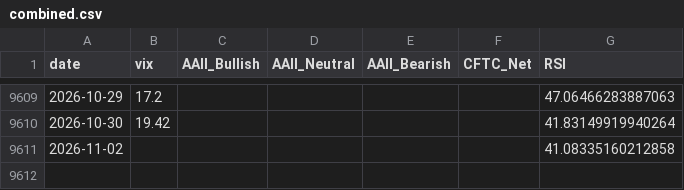
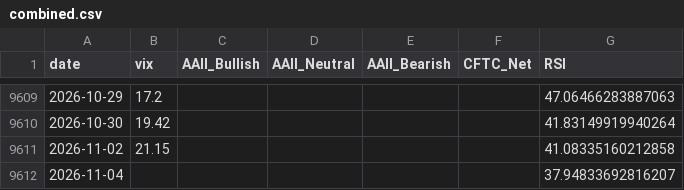
Before and after one commit to yasunogithub/market-reminder, a CSV file: data/combined.csv, drawn as a sheet; only a part is shown, gaps mark what is left out.

```diff
--- a/data/combined.csv
+++ b/data/combined.csv
@@ -9610,2 +9610,3 @@
 2026-10-30,19.42,,,,,41.83149919940264
-2026-11-02,,,,,,41.08335160212858
+2026-11-02,21.15,,,,,41.08335160212858
+2026-11-04,,,,,,37.94833692816207
```
Also changed, not shown: data/NIKKEI_OFFICIAL_rsi.csv, data/vix.csv, 4 other files.
